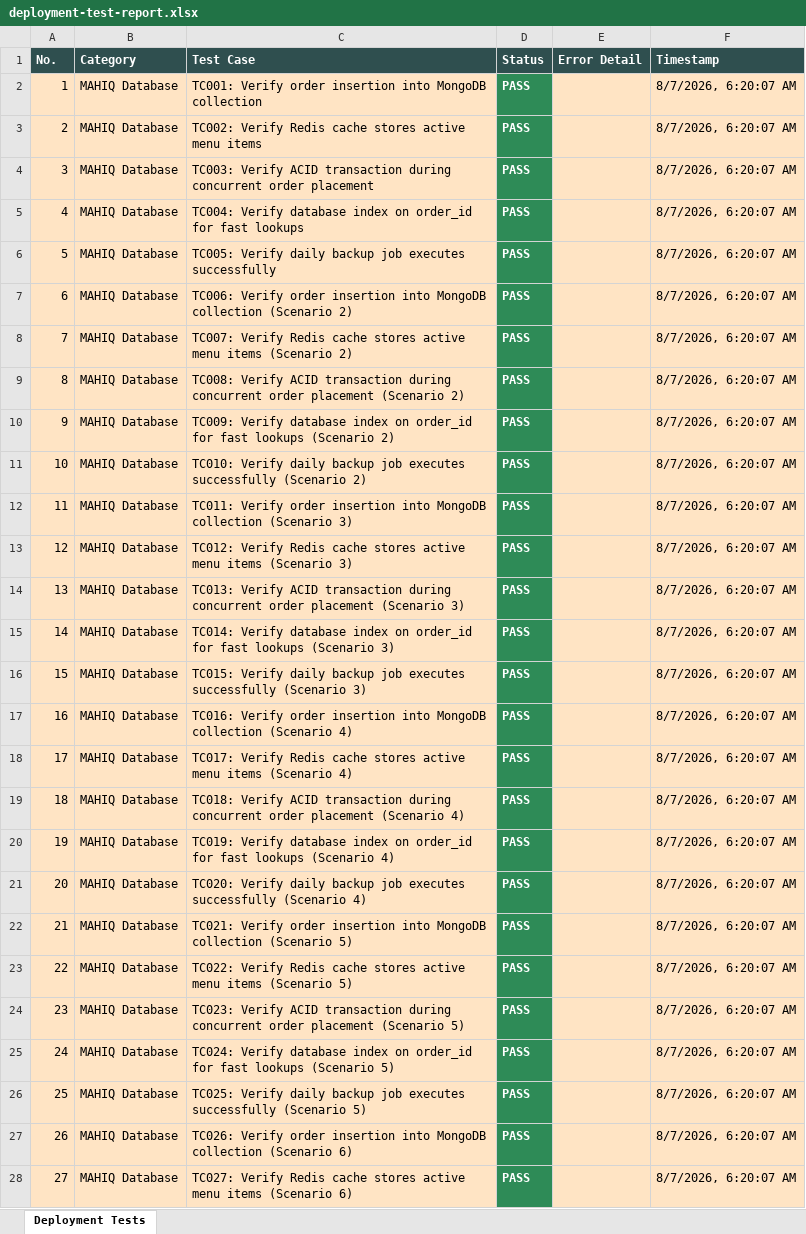
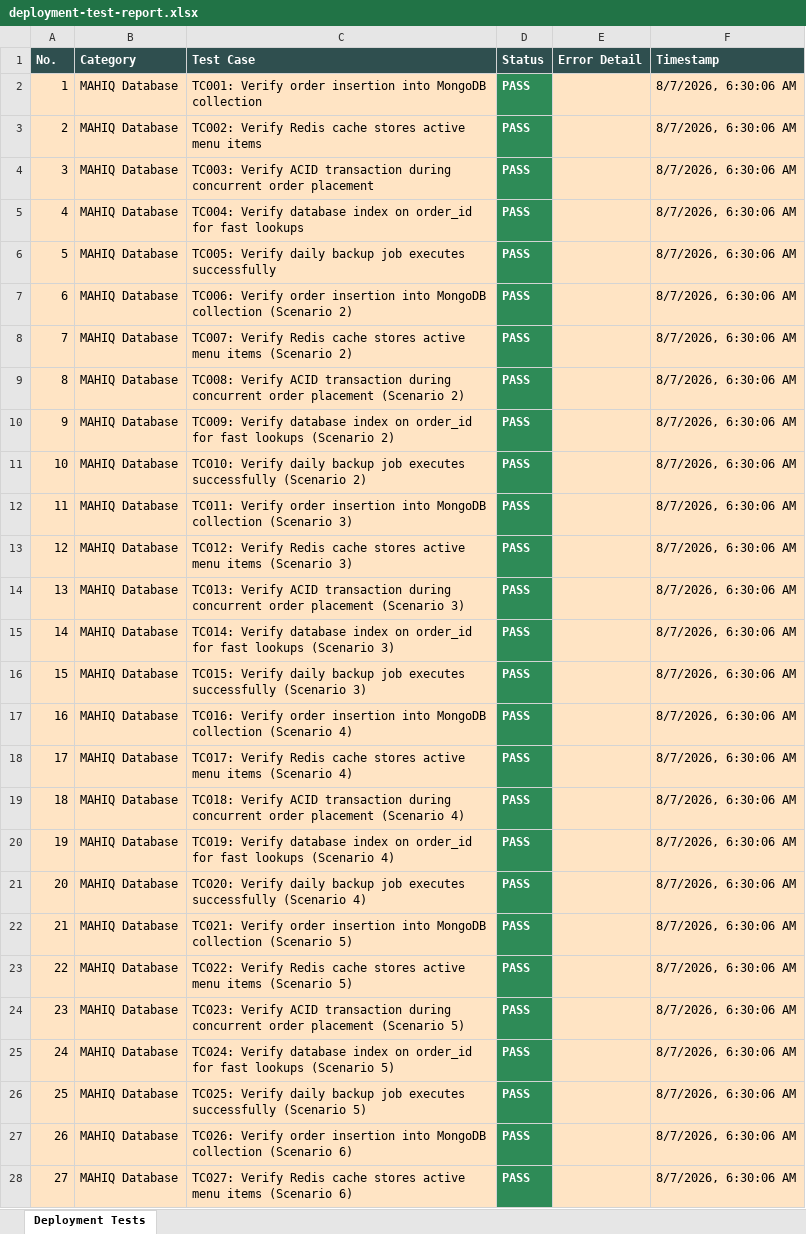
Before and after one commit to MaddipatlaMahathi/MAHIQ-smart-canteen, an Excel workbook: deployment-test-report.xlsx, sheet Deployment Tests, drawn as a sheet; only a part is shown; values as stored, in another font and other column widths than the file's, no borders; the diff covers the shown part only; the diff names each change by its address in the sheet, - before the commit and + after, or states it on an @@ line.

```diff
--- a/deployment-test-report.xlsx (sheet Deployment Tests)
+++ b/deployment-test-report.xlsx (sheet Deployment Tests)
-F2:F28 (Timestamp): 8/7/2026, 6:20:07 AM
+F2:F28 (Timestamp): 8/7/2026, 6:30:06 AM
```
Also changed, not shown: 273 edited cells elsewhere in this sheet, appium-android-report.xlsx, full-e2e-report.xlsx, 4 other files.
